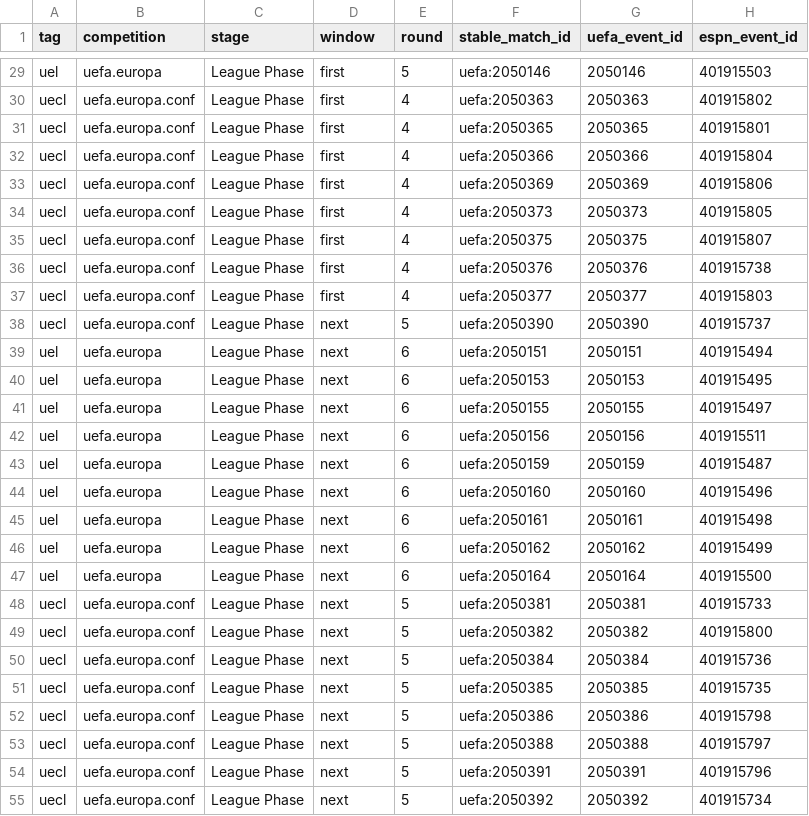
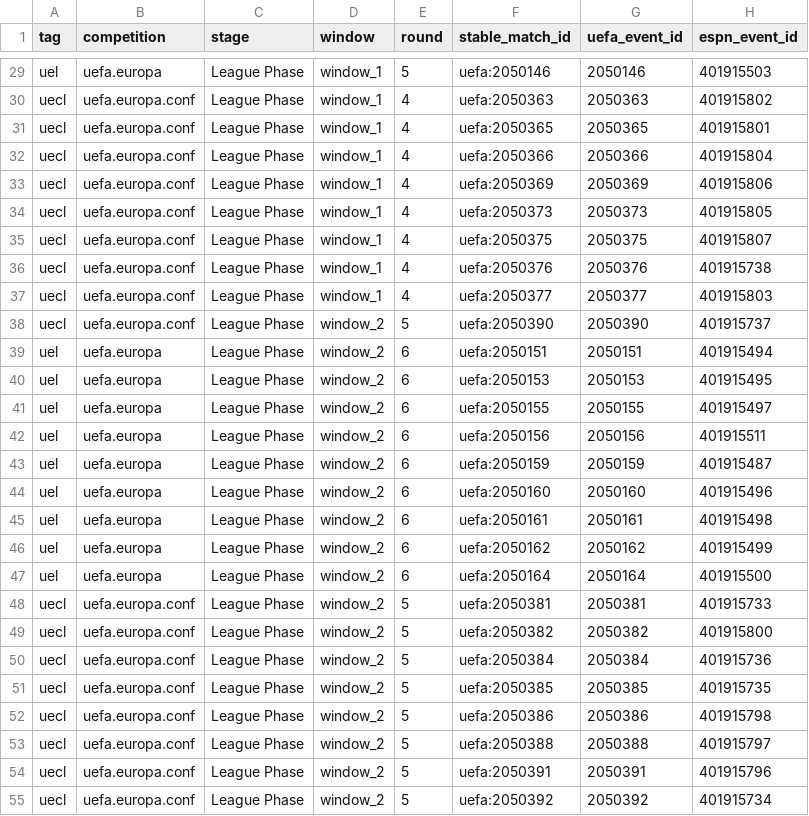
Before and after one commit to kaka597000/kaka597000-Football-Analysis-Data, a CSV file: workspace-updates/20261125-uefa-thursday-two-windows/evidence/issued-firsts-comparison.csv, drawn as a sheet; only a part is shown, gaps mark what is left out; the diff covers the shown part only; the diff names each change by its address in the sheet, - before the commit and + after, or states it on an @@ line.

Commit message:
Seal UEFA windows and append verified team references

```diff
--- a/workspace-updates/20261125-uefa-thursday-two-windows/evidence/issued-firsts-comparison.csv
+++ b/workspace-updates/20261125-uefa-thursday-two-windows/evidence/issued-firsts-comparison.csv
-D29:D37 (window): first
+D29:D37 (window): window_1
-D38:D55 (window): next
+D38:D55 (window): window_2
```
Also changed, not shown: 45 edited cells elsewhere in this file, 16 other files.
